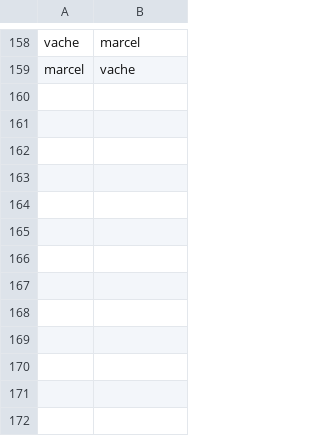
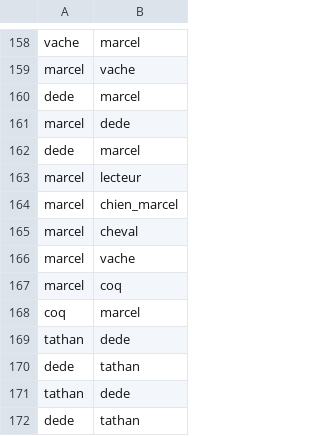
Before and after one commit to adriens/brousse-en-folie-network, a CSV file: edges.csv, drawn as a sheet; only a part is shown, gaps mark what is left out; the diff names each change by its address in the sheet, - before the commit and + after, or states it on an @@ line.

```diff
--- a/edges.csv
+++ b/edges.csv
+row 160: dede | marcel
+row 161: marcel | dede
+row 162: dede | marcel
+row 163: marcel | lecteur
+row 164: marcel | chien_marcel
+row 165: marcel | cheval
+row 166: marcel | vache
+row 167: marcel | coq
+row 168: coq | marcel
+row 169: tathan | dede
+row 170: dede | tathan
+row 171: tathan | dede
+row 172: dede | tathan
```
Also changed, not shown: nodes.csv.
